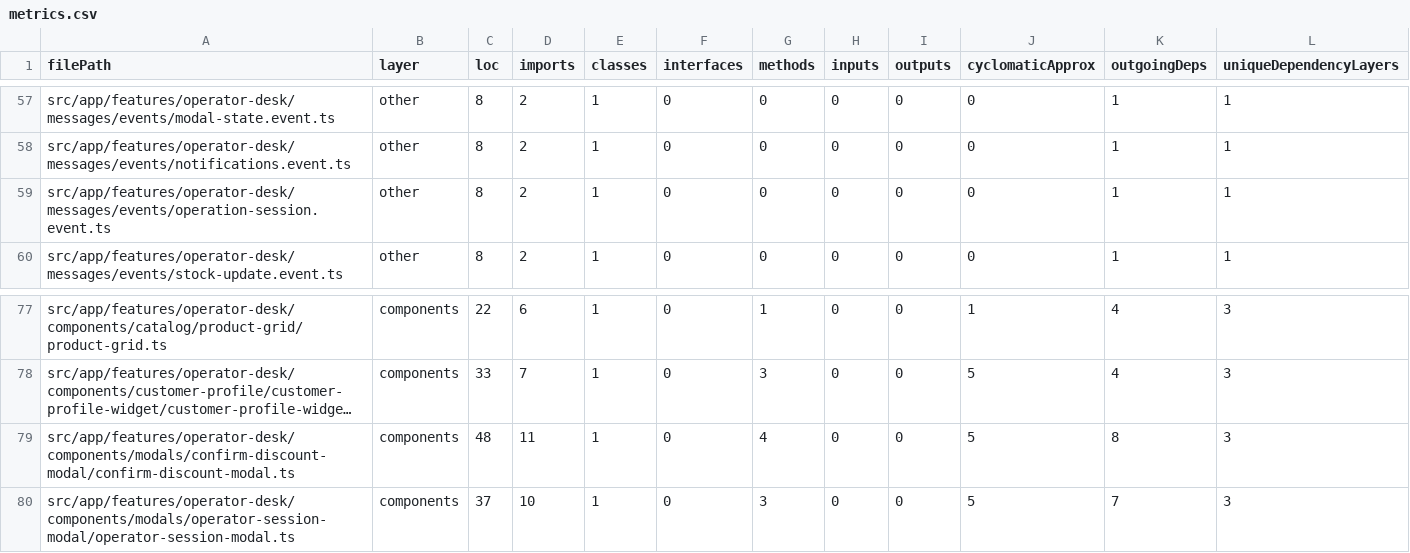
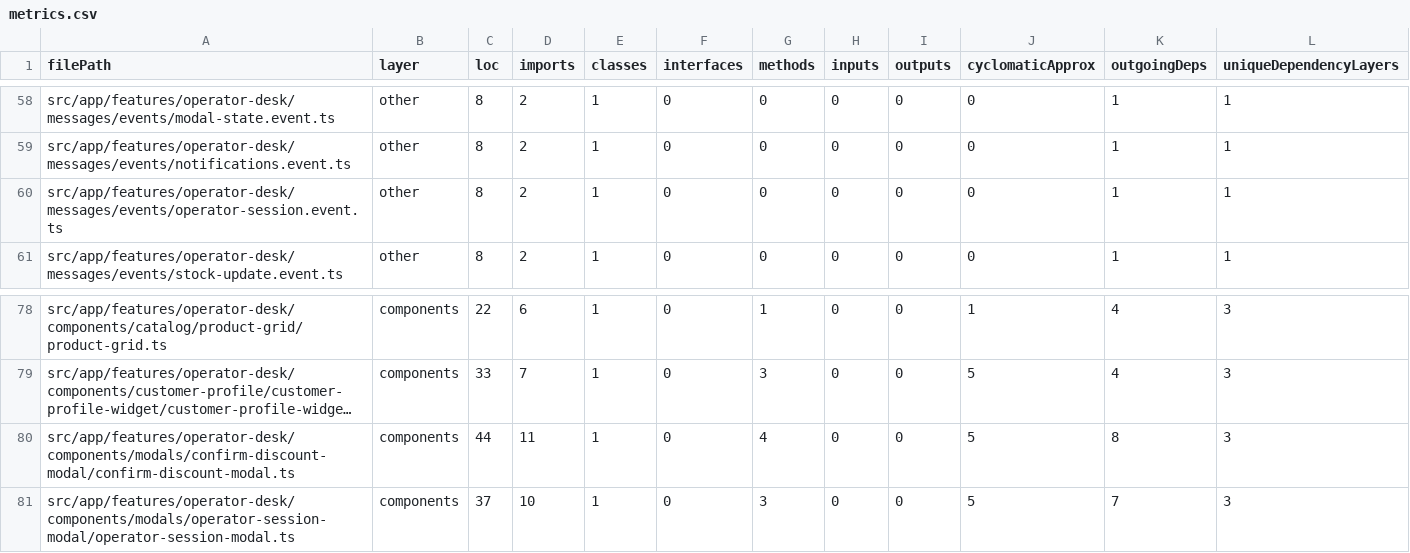
Before and after one commit to artstesh/EventDrivenEvolution, a CSV file: metrics/metrics.csv, drawn as a sheet; only a part is shown, gaps mark what is left out; long unchanged cells end in …; addresses are those after the commit; the diff covers the shown part only; the diff names each change by its address in the sheet, - before the commit and + after, or states it on an @@ line.

Commit message:
Refactor operator-desk: remove redundant models, services, and enums; optimize message structure; update metrics for consistency

```diff
--- a/metrics/metrics.csv
+++ b/metrics/metrics.csv
-A60 (filePath): src/app/features/operator-desk/messages/events/operation-session.event.ts
+A60 (filePath): src/app/features/operator-desk/messages/events/operator-session.event.ts
-C80 (loc): 48
+C80 (loc): 44
```
Also changed, not shown: 1 added row and 19 edited cells elsewhere in this file, 42 other files.
